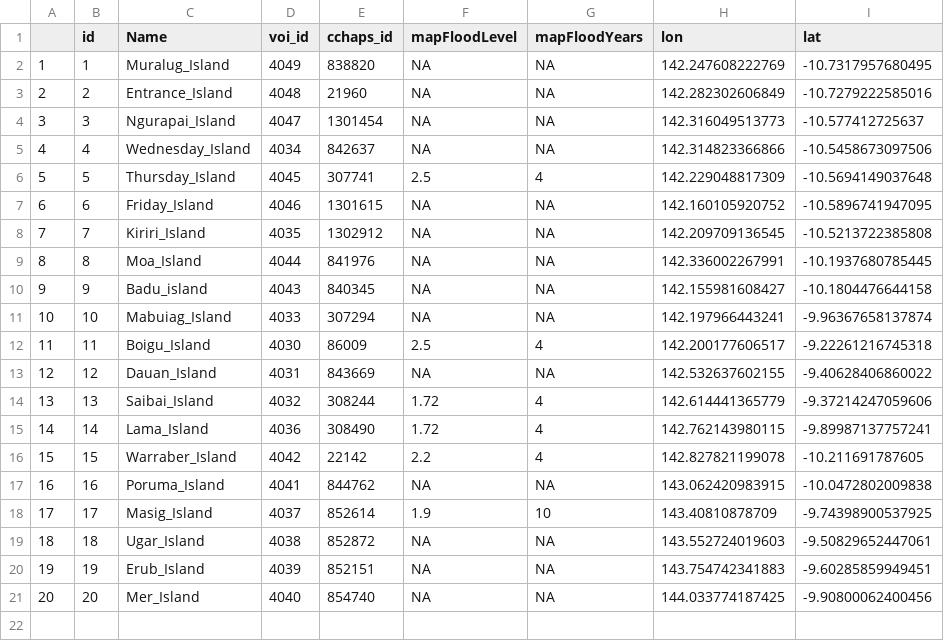
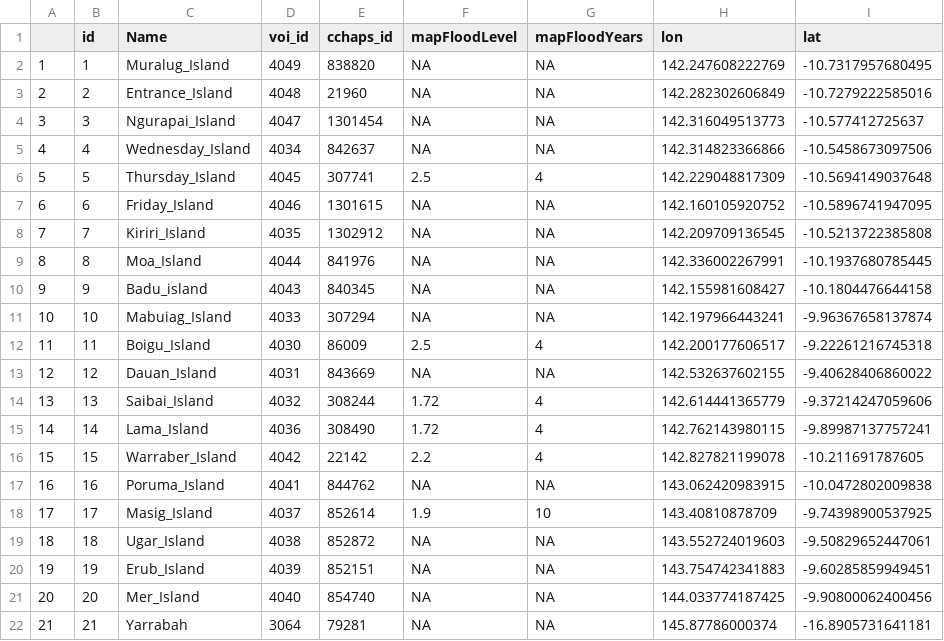
Before and after one commit to JulianOG/map_flood_years, a CSV file: TS_virtual_gauges_extra.csv, drawn as a sheet.

Commit message:
Yarrabah

```diff
--- a/TS_virtual_gauges_extra.csv
+++ b/TS_virtual_gauges_extra.csv
@@ -21 +21,2 @@
 "20",20,"Mer_Island",4040,854740,NA,NA,144.033774187425,-9.90800062400456
+"21",21,"Yarrabah",3064,79281,NA,NA,145.87786000374,-16.8905731641181
```
Also changed, not shown: 5 other files.
